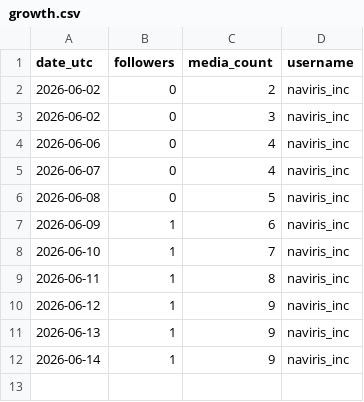
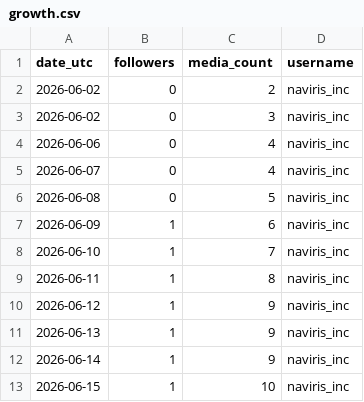
Before and after one commit to kura-naviris/naviris-ig-media, a CSV file: growth.csv, drawn as a sheet.

```diff
--- a/growth.csv
+++ b/growth.csv
@@ -12 +12,2 @@ date_utc,followers,media_count,username
 2026-06-14,1,9,naviris_inc
+2026-06-15,1,10,naviris_inc
```
Also changed, not shown: posts.csv.
